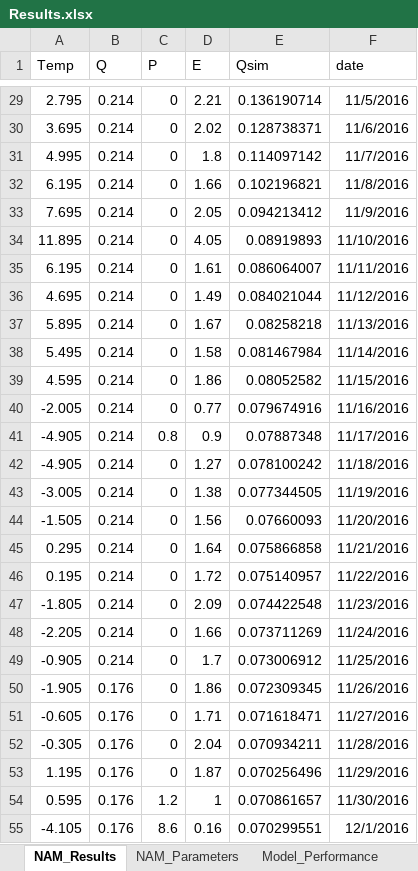
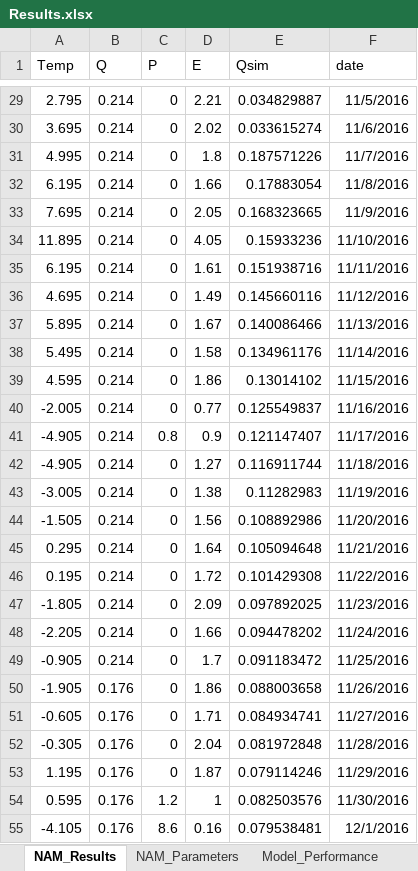
Before and after one commit to hckaraman/NAM_Shinny, an Excel workbook: Nam/Data/Results.xlsx, sheet NAM_Results, drawn as a sheet; only a part is shown, gaps mark what is left out; values as stored, in another font and other column widths than the file's, no borders; the diff covers the shown part only; the diff names each change by its address in the sheet, - before the commit and + after, or states it on an @@ line.

```diff
--- a/Nam/Data/Results.xlsx (sheet NAM_Results)
+++ b/Nam/Data/Results.xlsx (sheet NAM_Results)
-E29 (Qsim): 0.136190714
+E29 (Qsim): 0.034829887
-E30 (Qsim): 0.128738371
+E30 (Qsim): 0.033615274
-E31 (Qsim): 0.114097142
+E31 (Qsim): 0.187571226
-E32 (Qsim): 0.102196821
+E32 (Qsim): 0.17883054
-E33 (Qsim): 0.094213412
+E33 (Qsim): 0.168323665
-E34 (Qsim): 0.08919893
+E34 (Qsim): 0.15933236
-E35 (Qsim): 0.086064007
+E35 (Qsim): 0.151938716
-E36 (Qsim): 0.084021044
+E36 (Qsim): 0.145660116
-E37 (Qsim): 0.08258218
+E37 (Qsim): 0.140086466
-E38 (Qsim): 0.081467984
+E38 (Qsim): 0.134961176
-E39 (Qsim): 0.08052582
+E39 (Qsim): 0.13014102
-E40 (Qsim): 0.079674916
+E40 (Qsim): 0.125549837
-E41 (Qsim): 0.07887348
+E41 (Qsim): 0.121147407
-E42 (Qsim): 0.078100242
+E42 (Qsim): 0.116911744
-E43 (Qsim): 0.077344505
+E43 (Qsim): 0.11282983
-E44 (Qsim): 0.07660093
+E44 (Qsim): 0.108892986
-E45 (Qsim): 0.075866858
+E45 (Qsim): 0.105094648
-E46 (Qsim): 0.075140957
+E46 (Qsim): 0.101429308
-E47 (Qsim): 0.074422548
+E47 (Qsim): 0.097892025
-E48 (Qsim): 0.073711269
+E48 (Qsim): 0.094478202
-E49 (Qsim): 0.073006912
+E49 (Qsim): 0.091183472
-E50 (Qsim): 0.072309345
+E50 (Qsim): 0.088003658
-E51 (Qsim): 0.071618471
+E51 (Qsim): 0.084934741
-E52 (Qsim): 0.070934211
+E52 (Qsim): 0.081972848
-E53 (Qsim): 0.070256496
+E53 (Qsim): 0.079114246
-E54 (Qsim): 0.070861657
+E54 (Qsim): 0.082503576
-E55 (Qsim): 0.070299551
+E55 (Qsim): 0.079538481
```
Also changed, not shown: 695 edited cells elsewhere in this sheet, sheet States, sheet Flow_Duration, sheet Model_Performance, sheet NAM_Parameters, 4 other files.
